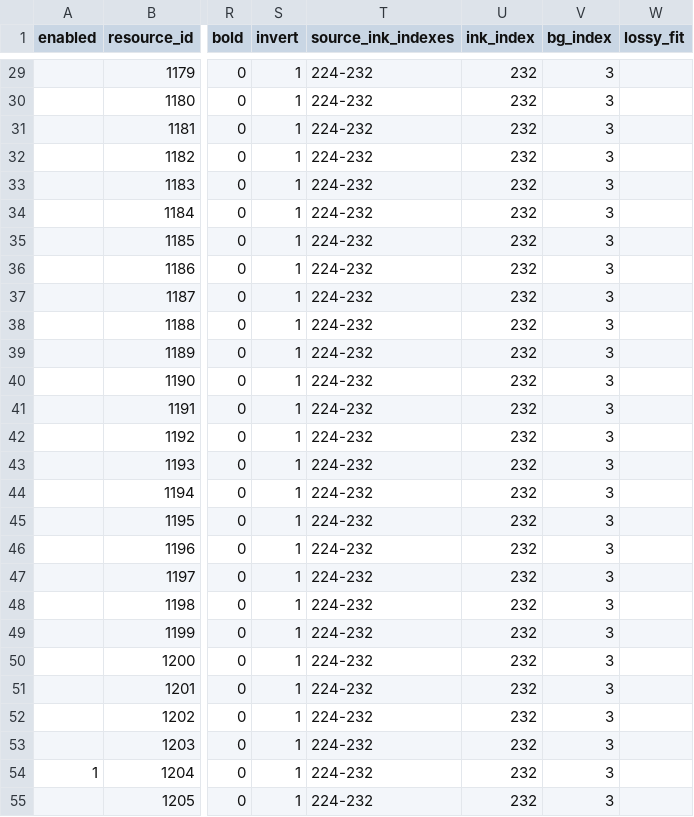
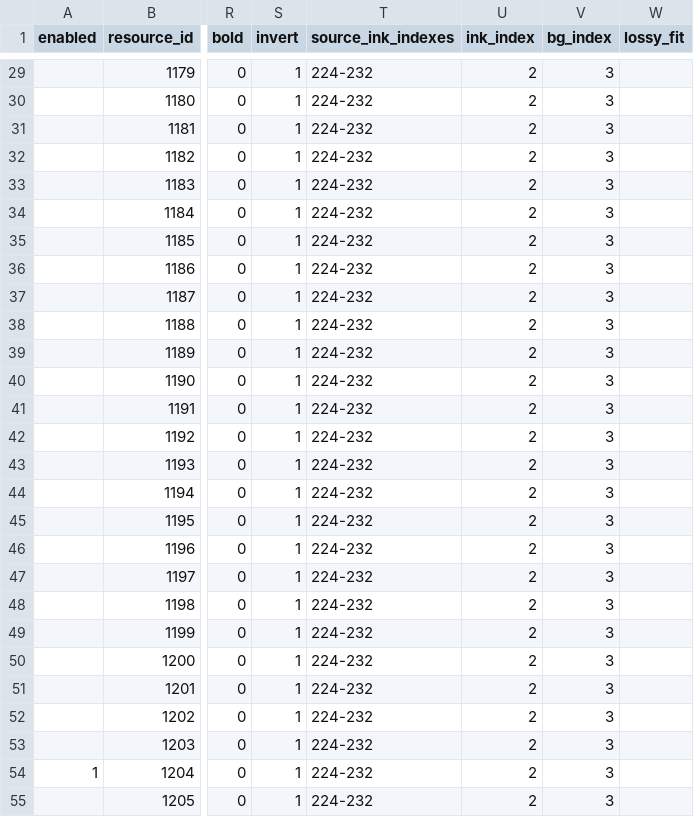
Before and after one commit to mmzz2-kuro/ft2-korean, a TSV file: trDatas/be-hdr-ui-workflow/be-hdr-ui-translation.tsv, drawn as a sheet; only a part is shown, gaps mark what is left out; the diff covers the shown part only; the diff names each change by its address in the sheet, - before the commit and + after, or states it on an @@ line.

```diff
--- a/trDatas/be-hdr-ui-workflow/be-hdr-ui-translation.tsv
+++ b/trDatas/be-hdr-ui-workflow/be-hdr-ui-translation.tsv
-U29:U55 (ink_index): 232
+U29:U55 (ink_index): 2
```
Also changed, not shown: 38 edited cells elsewhere in this file, trDatas/dialogue-workflow/dialogue-translation.tsv, 5 other files.
